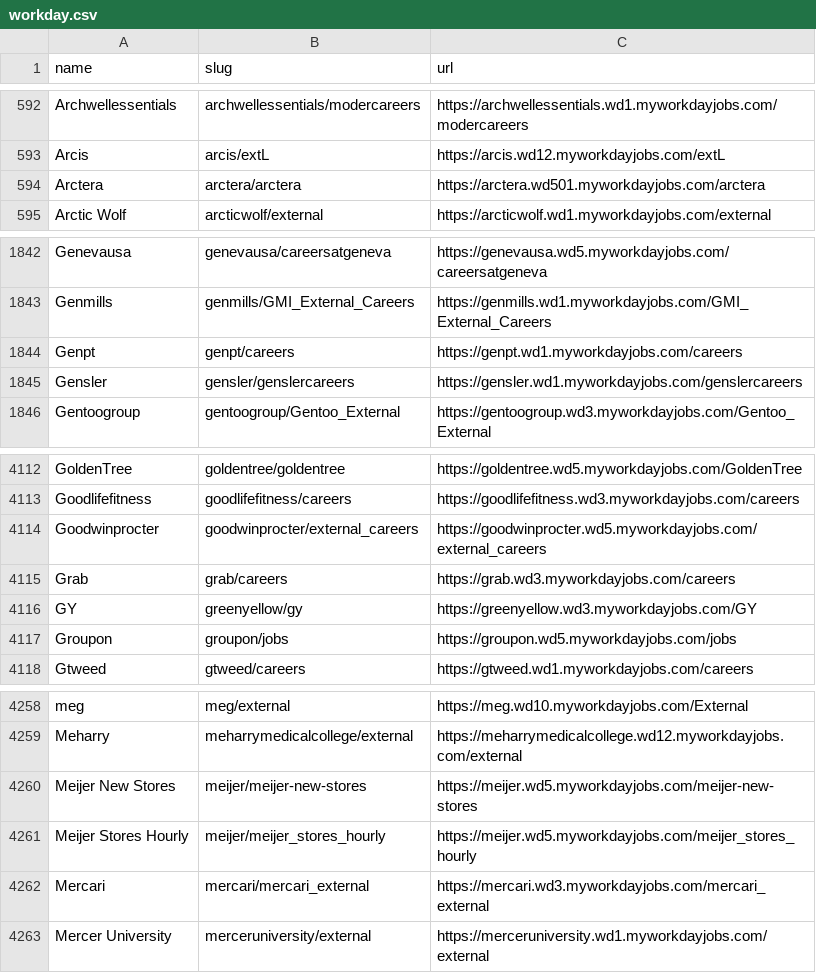
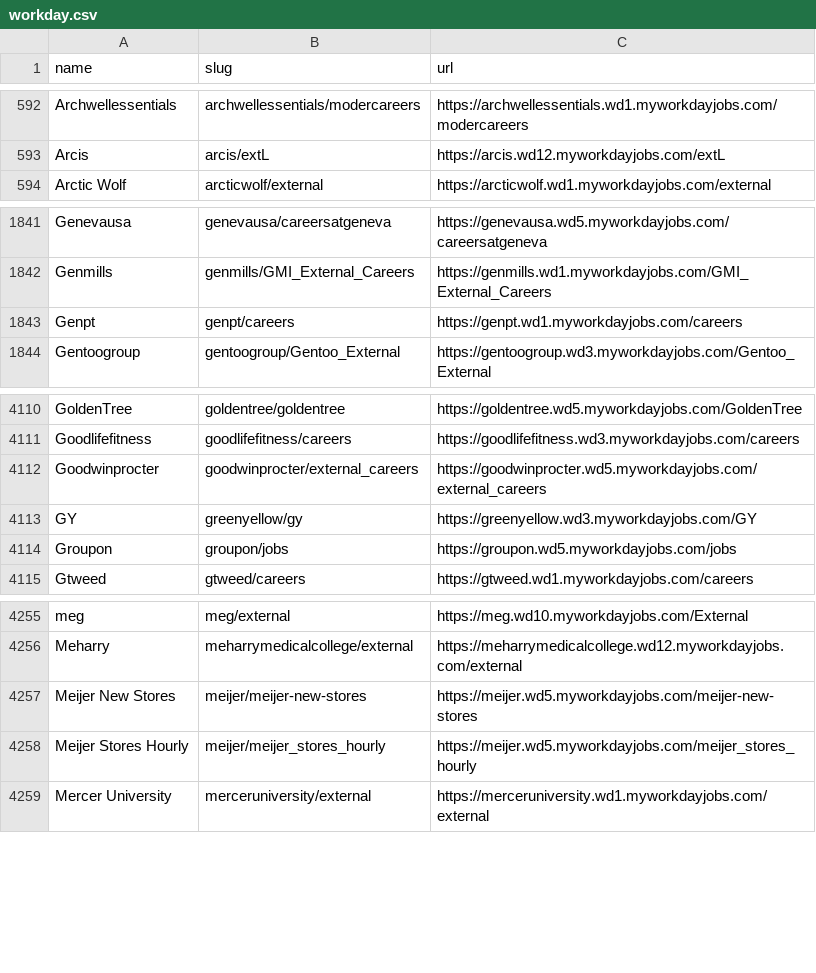
Before and after one commit to kalil0321/ats-scrapers, a CSV file: ats-companies/workday.csv, drawn as a sheet; only a part is shown, gaps mark what is left out.

Commit message:
Workday: drop Arctera, Gensler, Grab and Mercari, which moved off their tenants

```diff
--- a/ats-companies/workday.csv
+++ b/ats-companies/workday.csv
@@ -593,3 +593,2 @@ Archwellessentials,archwellessentials/modercareers,https://archwellessentials.wd
 Arcis,arcis/extL,https://arcis.wd12.myworkdayjobs.com/extL
-Arctera,arctera/arctera,https://arctera.wd501.myworkdayjobs.com/arctera
 Arctic Wolf,arcticwolf/external,https://arcticwolf.wd1.myworkdayjobs.com/external
@@ -1844,3 +1843,2 @@ Genmills,genmills/GMI_External_Careers,https://genmills.wd1.myworkdayjobs.com/GM
 Genpt,genpt/careers,https://genpt.wd1.myworkdayjobs.com/careers
-Gensler,gensler/genslercareers,https://gensler.wd1.myworkdayjobs.com/genslercareers
 Gentoogroup,gentoogroup/Gentoo_External,https://gentoogroup.wd3.myworkdayjobs.com/Gentoo_External
@@ -4114,3 +4112,2 @@ Goodlifefitness,goodlifefitness/careers,https://goodlifefitness.wd3.myworkdayjob
 Goodwinprocter,goodwinprocter/external_careers,https://goodwinprocter.wd5.myworkdayjobs.com/external_careers
-Grab,grab/careers,https://grab.wd3.myworkdayjobs.com/careers
 GY,greenyellow/gy,https://greenyellow.wd3.myworkdayjobs.com/GY
@@ -4261,3 +4258,2 @@ Meijer New Stores,meijer/meijer-new-stores,https://meijer.wd5.myworkdayjobs.com/
 Meijer Stores Hourly,meijer/meijer_stores_hourly,https://meijer.wd5.myworkdayjobs.com/meijer_stores_hourly
-Mercari,mercari/mercari_external,https://mercari.wd3.myworkdayjobs.com/mercari_external
 Mercer University,merceruniversity/external,https://merceruniversity.wd1.myworkdayjobs.com/external
```
